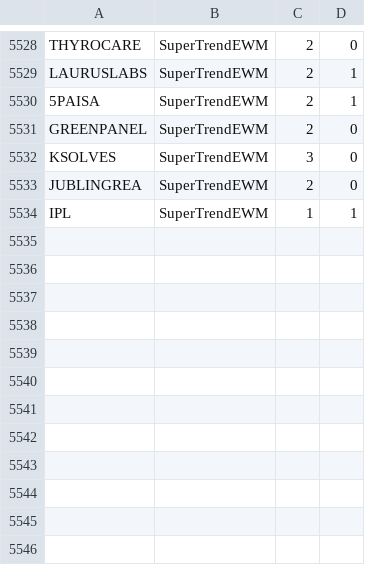
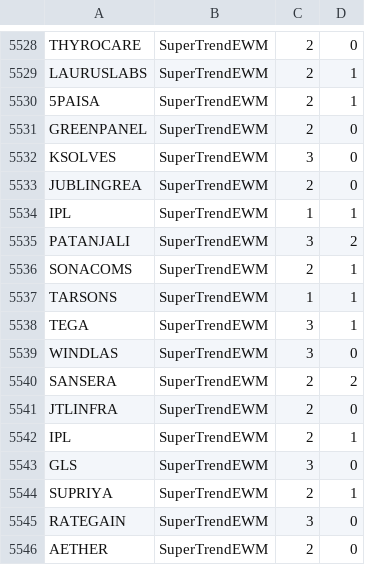
Before and after one commit to bentx/StockSpell, a CSV file: Results/overall/2SuperTrendEWMoverAll.csv, drawn as a sheet; only a part is shown, gaps mark what is left out; the diff names each change by its address in the sheet, - before the commit and + after, or states it on an @@ line.

```diff
--- a/Results/overall/2SuperTrendEWMoverAll.csv
+++ b/Results/overall/2SuperTrendEWMoverAll.csv
+row 5535: PATANJALI | SuperTrendEWM | 3 | 2
+row 5536: SONACOMS | SuperTrendEWM | 2 | 1
+row 5537: TARSONS | SuperTrendEWM | 1 | 1
+row 5538: TEGA | SuperTrendEWM | 3 | 1
+row 5539: WINDLAS | SuperTrendEWM | 3 | 0
+row 5540: SANSERA | SuperTrendEWM | 2 | 2
+row 5541: JTLINFRA | SuperTrendEWM | 2 | 0
+row 5542: IPL | SuperTrendEWM | 2 | 1
+row 5543: GLS | SuperTrendEWM | 3 | 0
+row 5544: SUPRIYA | SuperTrendEWM | 2 | 1
+row 5545: RATEGAIN | SuperTrendEWM | 3 | 0
+row 5546: AETHER | SuperTrendEWM | 2 | 0
```
Also changed, not shown: Results/details/1WA10data.csv, Results/details/1WA12data.csv, 28 other files.
